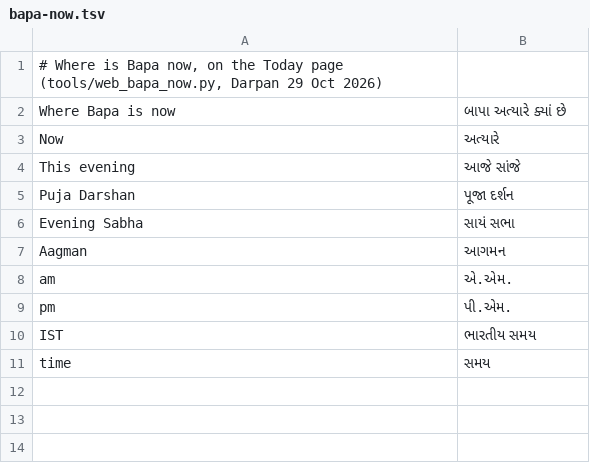
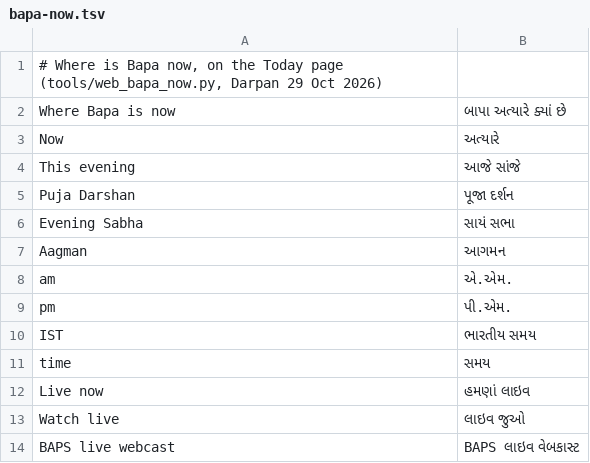
Before and after one commit to darpan31patel-wq/bapas-diary, a TSV file: site/gujarati/words/bapa-now.tsv, drawn as a sheet.

```diff
--- a/site/gujarati/words/bapa-now.tsv
+++ b/site/gujarati/words/bapa-now.tsv
@@ -11 +11,4 @@ IST	ભારતીય સમય
 time	સમય
+Live now	હમણાં લાઇવ
+Watch live	લાઇવ જુઓ
+BAPS live webcast	BAPS લાઇવ વેબકાસ્ટ
```
Also changed, not shown: 3 other files.
